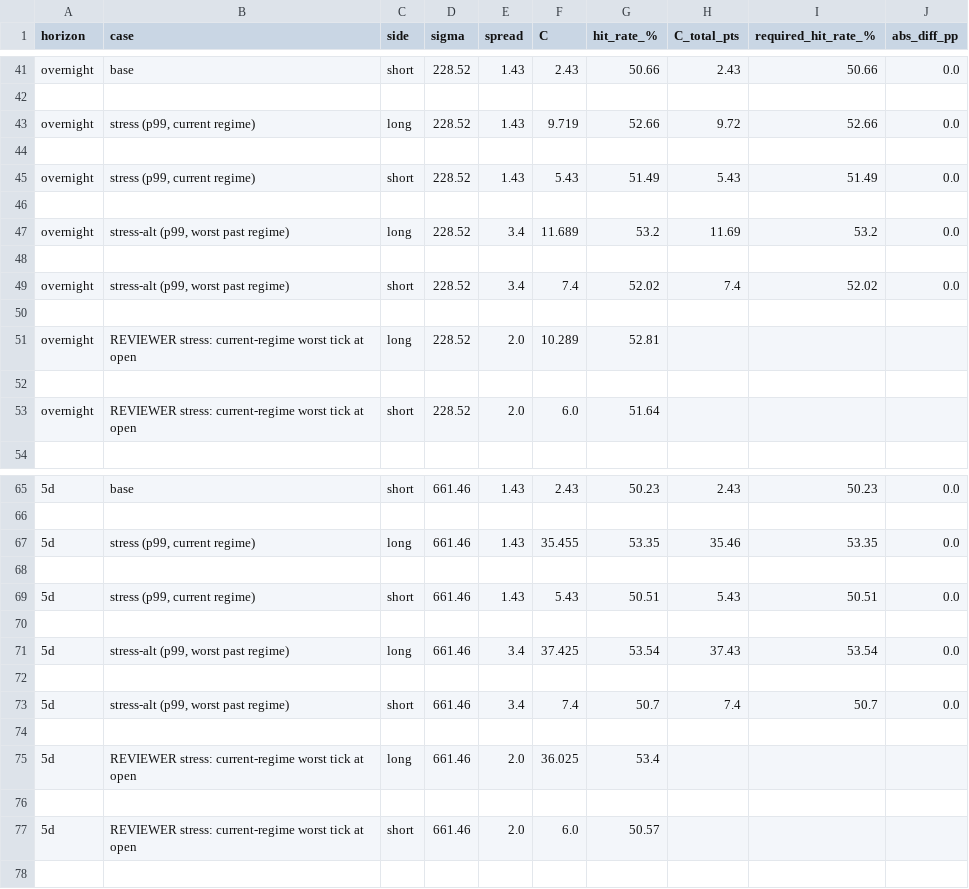
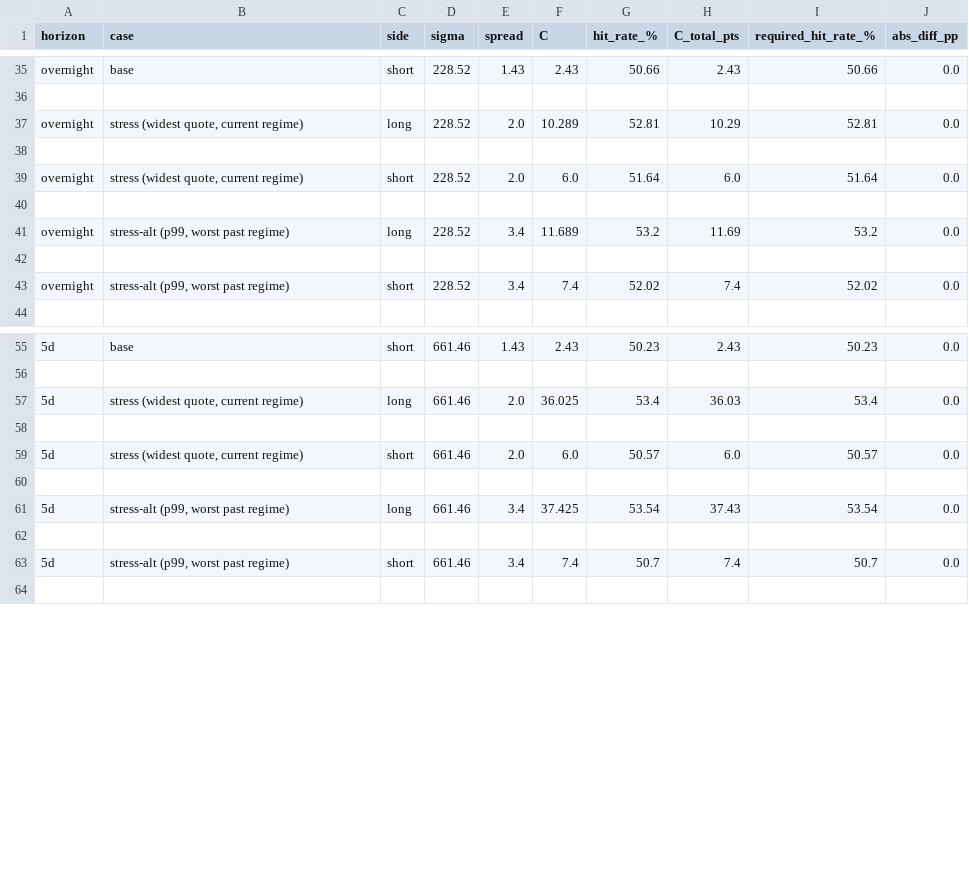
Before and after one commit to dukepsk-lab/SIEVE, a CSV file: audit/review/out/rv_hurdle.csv, drawn as a sheet; only a part is shown, gaps mark what is left out; removed rows and columns are numbered as before the commit, all else as after; the diff covers the shown part only; the diff names each change by its address in the sheet, - before the commit and + after, or states it on an @@ line.

```diff
--- a/audit/review/out/rv_hurdle.csv
+++ b/audit/review/out/rv_hurdle.csv
-B37 (case): stress (p99, current regime)
+B37 (case): stress (widest quote, current regime)
-E37 (spread): 1.43
+E37 (spread): 2.0
-F37 (C): 9.719
+F37 (C): 10.289
-G37 (hit_rate_%): 52.66
+G37 (hit_rate_%): 52.81
-H37 (C_total_pts): 9.72
+H37 (C_total_pts): 10.29
-I37 (required_hit_rate_%): 52.66
+I37 (required_hit_rate_%): 52.81
-B39 (case): stress (p99, current regime)
+B39 (case): stress (widest quote, current regime)
-E39 (spread): 1.43
+E39 (spread): 2.0
-F39 (C): 5.43
+F39 (C): 6.0
-G39 (hit_rate_%): 51.49
+G39 (hit_rate_%): 51.64
-H39 (C_total_pts): 5.43
+H39 (C_total_pts): 6.0
-I39 (required_hit_rate_%): 51.49
+I39 (required_hit_rate_%): 51.64
-row 50: (empty)
-row 51: overnight | REVIEWER stress: current-regime worst tick at open | long | 228.52 | 2.0 | 10.289 | 52.81
-row 52: (empty)
-row 53: overnight | REVIEWER stress: current-regime worst tick at open | short | 228.52 | 2.0 | 6.0 | 51.64
-B57 (case): stress (p99, current regime)
+B57 (case): stress (widest quote, current regime)
-E57 (spread): 1.43
+E57 (spread): 2.0
-F57 (C): 35.455
+F57 (C): 36.025
-G57 (hit_rate_%): 53.35
+G57 (hit_rate_%): 53.4
-H57 (C_total_pts): 35.46
+H57 (C_total_pts): 36.03
-I57 (required_hit_rate_%): 53.35
+I57 (required_hit_rate_%): 53.4
-B59 (case): stress (p99, current regime)
+B59 (case): stress (widest quote, current regime)
-E59 (spread): 1.43
+E59 (spread): 2.0
-F59 (C): 5.43
+F59 (C): 6.0
-G59 (hit_rate_%): 50.51
+G59 (hit_rate_%): 50.57
-H59 (C_total_pts): 5.43
+H59 (C_total_pts): 6.0
-I59 (required_hit_rate_%): 50.51
+I59 (required_hit_rate_%): 50.57
-row 74: (empty)
-row 75: 5d | REVIEWER stress: current-regime worst tick at open | long | 661.46 | 2.0 | 36.025 | 53.4
-row 76: (empty)
-row 77: 5d | REVIEWER stress: current-regime worst tick at open | short | 661.46 | 2.0 | 6.0 | 50.57
```
Also changed, not shown: 6 removed rows and 30 edited cells elsewhere in this file, audit/out/hurdle_table.csv, audit/out/hurdle_vs_assumptions.csv, 14 other files.
